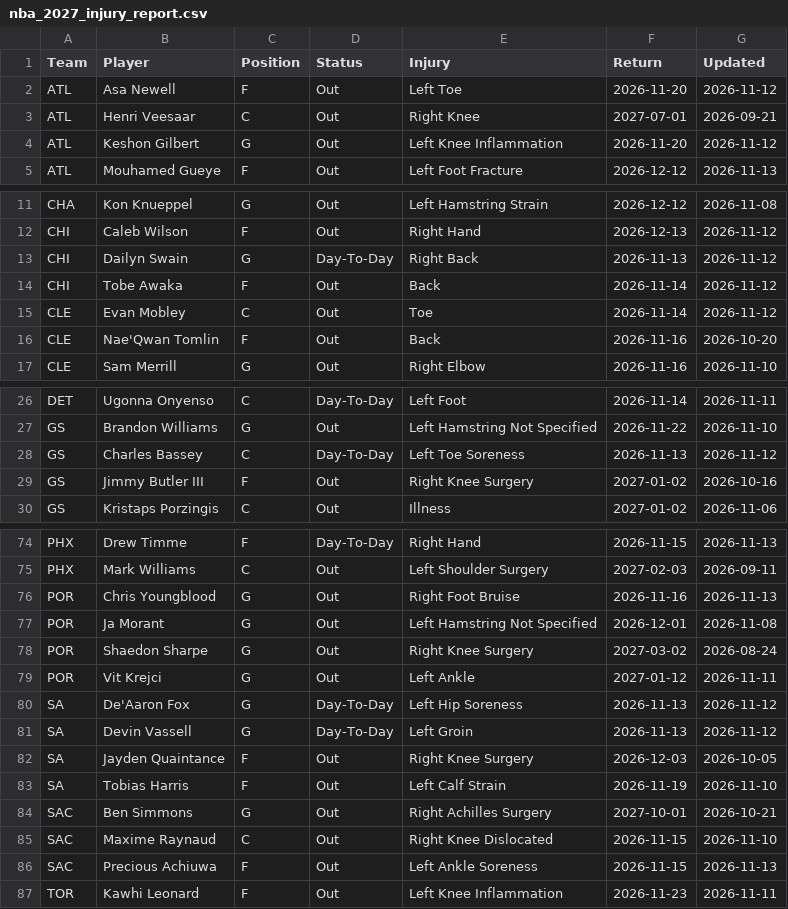
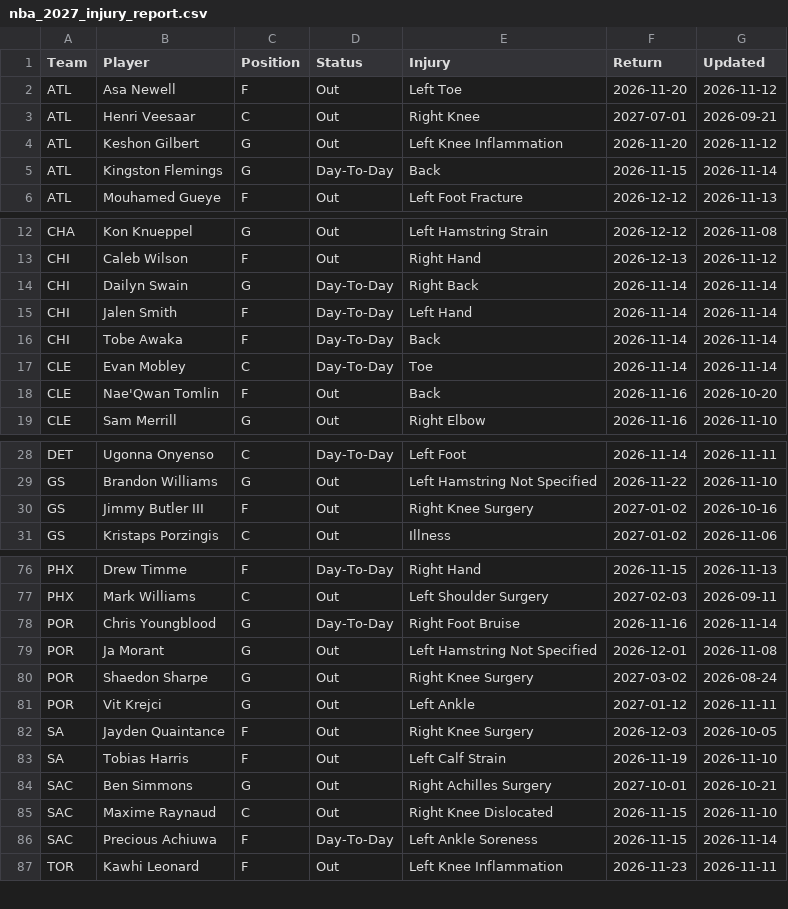
Before and after one commit to HitByOne/NBALedger, a CSV file: site/data/nba_2027_injury_report.csv, drawn as a sheet; only a part is shown, gaps mark what is left out; the diff covers the shown part only.

```diff
--- a/site/data/nba_2027_injury_report.csv
+++ b/site/data/nba_2027_injury_report.csv
@@ -4,2 +4,3 @@ ATL,Henri Veesaar,C,Out,Right Knee,2027-07-01,2026-09-21
 ATL,Keshon Gilbert,G,Out,Left Knee Inflammation,2026-11-20,2026-11-12
+ATL,Kingston Flemings,G,Day-To-Day,Back,2026-11-15,2026-11-14
 ATL,Mouhamed Gueye,F,Out,Left Foot Fracture,2026-12-12,2026-11-13
@@ -12,5 +13,6 @@ CHA,Kon Knueppel,G,Out,Left Hamstring Strain,2026-12-12,2026-11-08
 CHI,Caleb Wilson,F,Out,Right Hand,2026-12-13,2026-11-12
-CHI,Dailyn Swain,G,Day-To-Day,Right Back,2026-11-13,2026-11-12
-CHI,Tobe Awaka,F,Out,Back,2026-11-14,2026-11-12
-CLE,Evan Mobley,C,Out,Toe,2026-11-14,2026-11-12
+CHI,Dailyn Swain,G,Day-To-Day,Right Back,2026-11-14,2026-11-14
+CHI,Jalen Smith,F,Day-To-Day,Left Hand,2026-11-14,2026-11-14
+CHI,Tobe Awaka,F,Day-To-Day,Back,2026-11-14,2026-11-14
+CLE,Evan Mobley,C,Day-To-Day,Toe,2026-11-14,2026-11-14
 CLE,Nae'Qwan Tomlin,F,Out,Back,2026-11-16,2026-10-20
@@ -27,3 +29,2 @@ DET,Ugonna Onyenso,C,Day-To-Day,Left Foot,2026-11-14,2026-11-11
 GS,Brandon Williams,G,Out,Left Hamstring Not Specified,2026-11-22,2026-11-10
-GS,Charles Bassey,C,Day-To-Day,Left Toe Soreness,2026-11-13,2026-11-12
 GS,Jimmy Butler III,F,Out,Right Knee Surgery,2027-01-02,2026-10-16
@@ -75,3 +77,3 @@ PHX,Drew Timme,F,Day-To-Day,Right Hand,2026-11-15,2026-11-13
 PHX,Mark Williams,C,Out,Left Shoulder Surgery,2027-02-03,2026-09-11
-POR,Chris Youngblood,G,Out,Right Foot Bruise,2026-11-16,2026-11-13
+POR,Chris Youngblood,G,Day-To-Day,Right Foot Bruise,2026-11-16,2026-11-14
 POR,Ja Morant,G,Out,Left Hamstring Not Specified,2026-12-01,2026-11-08
@@ -79,4 +81,2 @@ POR,Shaedon Sharpe,G,Out,Right Knee Surgery,2027-03-02,2026-08-24
 POR,Vit Krejci,G,Out,Left Ankle,2027-01-12,2026-11-11
-SA,De'Aaron Fox,G,Day-To-Day,Left Hip Soreness,2026-11-13,2026-11-12
-SA,Devin Vassell,G,Day-To-Day,Left Groin,2026-11-13,2026-11-12
 SA,Jayden Quaintance,F,Out,Right Knee Surgery,2026-12-03,2026-10-05
@@ -85,3 +85,3 @@ SAC,Ben Simmons,G,Out,Right Achilles Surgery,2027-10-01,2026-10-21
 SAC,Maxime Raynaud,C,Out,Right Knee Dislocated,2026-11-15,2026-11-10
-SAC,Precious Achiuwa,F,Out,Left Ankle Soreness,2026-11-15,2026-11-13
+SAC,Precious Achiuwa,F,Day-To-Day,Left Ankle Soreness,2026-11-15,2026-11-14
 TOR,Kawhi Leonard,F,Out,Left Knee Inflammation,2026-11-23,2026-11-11
```
Also changed, not shown: 2 added rows and 12 edited cells elsewhere in this file, site/data/nba_2027_games.csv, site/data/nba_2027_milestones.csv, 12 other files.
